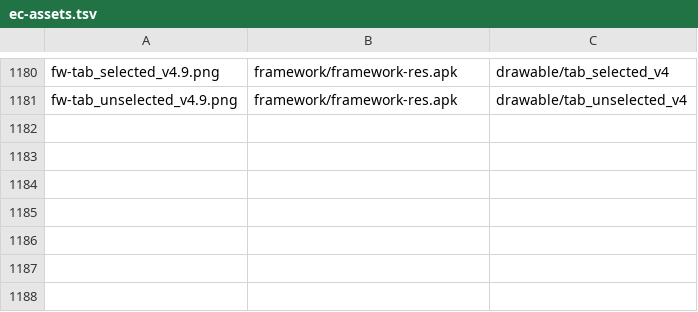
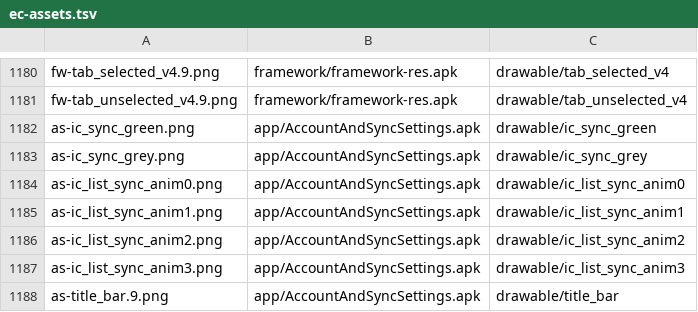
Before and after one commit to szabolevi98/android-simulator, a TSV file: docs/data/ec-assets.tsv, drawn as a sheet; only a part is shown, gaps mark what is left out.

```diff
--- a/docs/data/ec-assets.tsv
+++ b/docs/data/ec-assets.tsv
@@ -1181 +1181,8 @@ fw-tab_selected_v4.9.png	framework/framework-res.apk	drawable/tab_selected_v4
 fw-tab_unselected_v4.9.png	framework/framework-res.apk	drawable/tab_unselected_v4
+as-ic_sync_green.png	app/AccountAndSyncSettings.apk	drawable/ic_sync_green
+as-ic_sync_grey.png	app/AccountAndSyncSettings.apk	drawable/ic_sync_grey
+as-ic_list_sync_anim0.png	app/AccountAndSyncSettings.apk	drawable/ic_list_sync_anim0
+as-ic_list_sync_anim1.png	app/AccountAndSyncSettings.apk	drawable/ic_list_sync_anim1
+as-ic_list_sync_anim2.png	app/AccountAndSyncSettings.apk	drawable/ic_list_sync_anim2
+as-ic_list_sync_anim3.png	app/AccountAndSyncSettings.apk	drawable/ic_list_sync_anim3
+as-title_bar.9.png	app/AccountAndSyncSettings.apk	drawable/title_bar
```
Also changed, not shown: docs/reports/assets/2.1.tsv, 20 other files.
